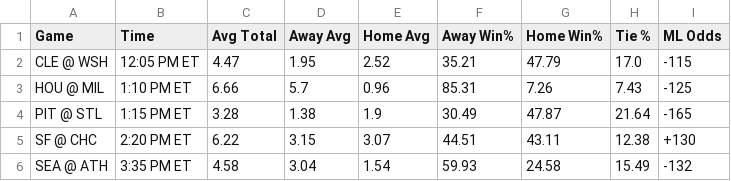
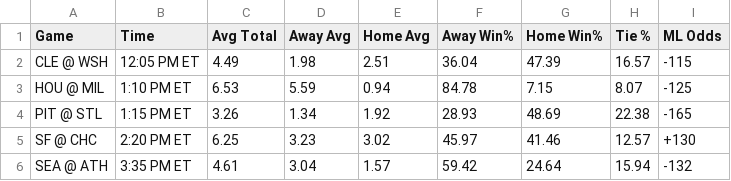
Before and after one commit to bena618/BBSFrontend, a CSV file: model_outputs/f5_picks.csv, drawn as a sheet; only a part is shown; the diff covers the shown part only.

Commit message:
Update nrfi_yrfi_picks.csv and f5_picks.csv from MLB_Models workflow

```diff
--- a/model_outputs/f5_picks.csv
+++ b/model_outputs/f5_picks.csv
@@ -1,6 +1,6 @@
 Game,Time,Avg Total,Away Avg,Home Avg,Away Win%,Home Win%,Tie %,ML Odds
-CLE @ WSH,12:05 PM ET,4.47,1.95,2.52,35.21,47.79,17.0,-115
-HOU @ MIL,1:10 PM ET,6.66,5.7,0.96,85.31,7.26,7.43,-125
-PIT @ STL,1:15 PM ET,3.28,1.38,1.9,30.49,47.87,21.64,-165
-SF @ CHC,2:20 PM ET,6.22,3.15,3.07,44.51,43.11,12.38,+130
-SEA @ ATH,3:35 PM ET,4.58,3.04,1.54,59.93,24.58,15.49,-132
+CLE @ WSH,12:05 PM ET,4.49,1.98,2.51,36.04,47.39,16.57,-115
+HOU @ MIL,1:10 PM ET,6.53,5.59,0.94,84.78,7.15,8.07,-125
+PIT @ STL,1:15 PM ET,3.26,1.34,1.92,28.93,48.69,22.38,-165
+SF @ CHC,2:20 PM ET,6.25,3.23,3.02,45.97,41.46,12.57,+130
+SEA @ ATH,3:35 PM ET,4.61,3.04,1.57,59.42,24.64,15.94,-132
```
Also changed, not shown: 53 edited cells elsewhere in this file, model_outputs/nrfi_yrfi_picks.csv.
